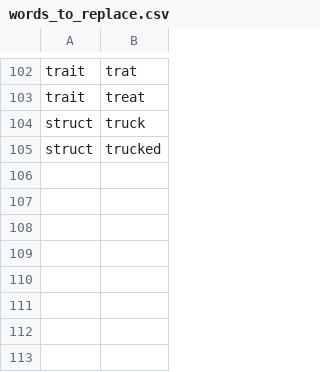
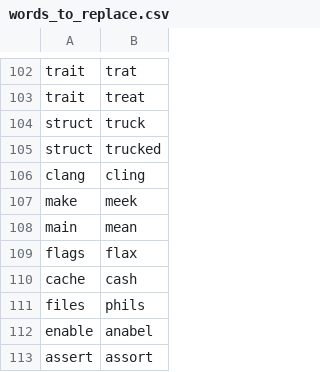
Before and after one commit to DarinM223/community, a CSV file: settings/words_to_replace.csv, drawn as a sheet; only a part is shown, gaps mark what is left out; the diff names each change by its address in the sheet, - before the commit and + after, or states it on an @@ line.

```diff
--- a/settings/words_to_replace.csv
+++ b/settings/words_to_replace.csv
+row 106: clang | cling
+row 107: make | meek
+row 108: main | mean
+row 109: flags | flax
+row 110: cache | cash
+row 111: files | phils
+row 112: enable | anabel
+row 113: assert | assort
```
Also changed, not shown: 1 other file.
